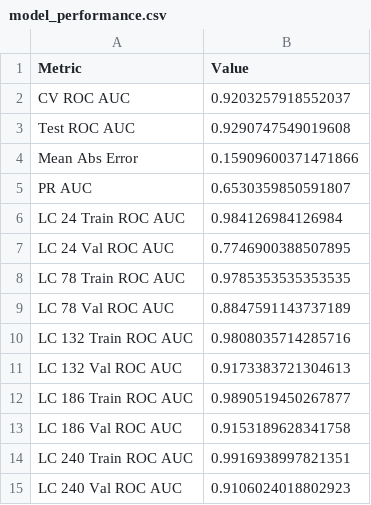
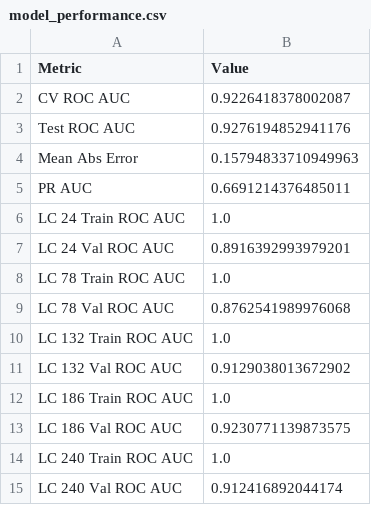
Before and after one commit to R3D-R4V3N/F1-Top-3, a CSV file: model_performance.csv, drawn as a sheet.

```diff
--- a/model_performance.csv
+++ b/model_performance.csv
@@ -1,15 +1,15 @@
 Metric,Value
-CV ROC AUC,0.9203257918552037
-Test ROC AUC,0.9290747549019608
-Mean Abs Error,0.15909600371471866
-PR AUC,0.6530359850591807
-LC 24 Train ROC AUC,0.984126984126984
-LC 24 Val ROC AUC,0.7746900388507895
-LC 78 Train ROC AUC,0.9785353535353535
-LC 78 Val ROC AUC,0.8847591143737189
-LC 132 Train ROC AUC,0.9808035714285716
-LC 132 Val ROC AUC,0.9173383721304613
-LC 186 Train ROC AUC,0.9890519450267877
-LC 186 Val ROC AUC,0.9153189628341758
-LC 240 Train ROC AUC,0.9916938997821351
-LC 240 Val ROC AUC,0.9106024018802923
+CV ROC AUC,0.9226418378002087
+Test ROC AUC,0.9276194852941176
+Mean Abs Error,0.15794833710949963
+PR AUC,0.6691214376485011
+LC 24 Train ROC AUC,1.0
+LC 24 Val ROC AUC,0.8916392993979201
+LC 78 Train ROC AUC,1.0
+LC 78 Val ROC AUC,0.8762541989976068
+LC 132 Train ROC AUC,1.0
+LC 132 Val ROC AUC,0.9129038013672902
+LC 186 Train ROC AUC,1.0
+LC 186 Val ROC AUC,0.9230771139873575
+LC 240 Train ROC AUC,1.0
+LC 240 Val ROC AUC,0.912416892044174
```
Also changed, not shown: 1 other file.
